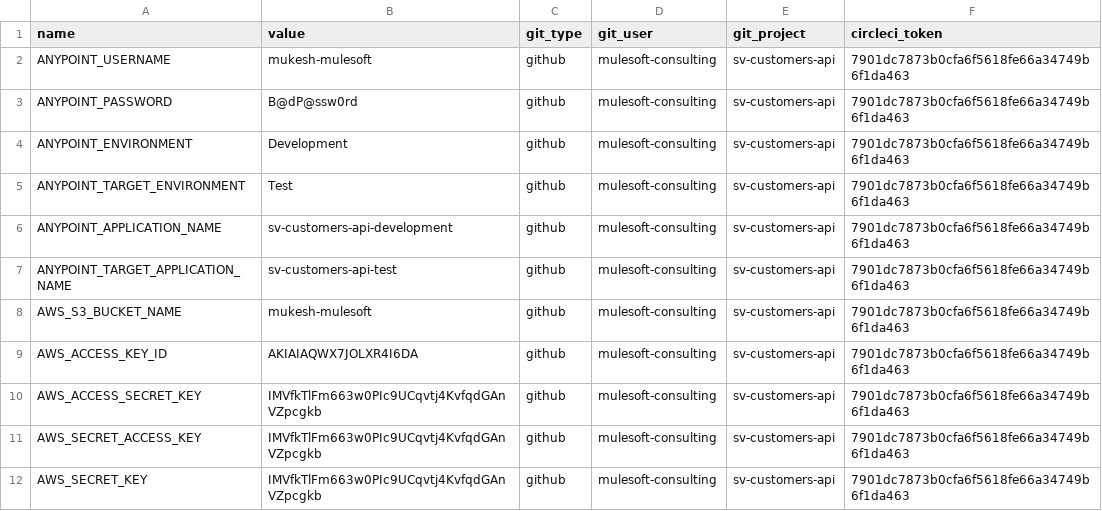
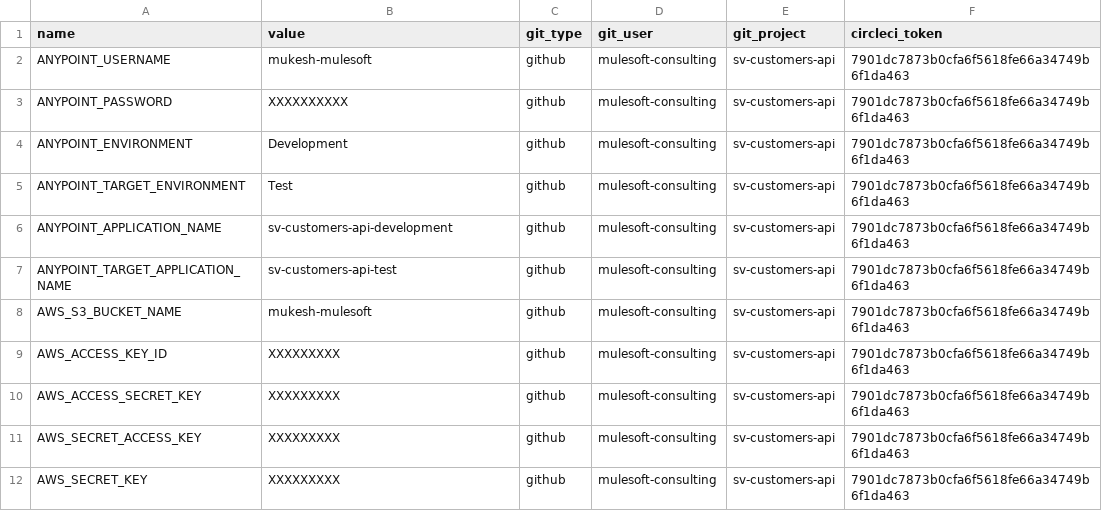
Before and after one commit to mukeshrijhwani/flash-customers-mule4-api, a CSV file: promote/env.csv, drawn as a sheet.

Commit message:
Update env.csv

```diff
--- a/promote/env.csv
+++ b/promote/env.csv
@@ -2,3 +2,3 @@ name,value,git_type,git_user,git_project,circleci_token
 ANYPOINT_USERNAME,mukesh-mulesoft,github,mulesoft-consulting,sv-customers-api,7901dc7873b0cfa6f5618fe66a34749b6f1da463
-ANYPOINT_PASSWORD,B@dP@ssw0rd,github,mulesoft-consulting,sv-customers-api,7901dc7873b0cfa6f5618fe66a34749b6f1da463
+ANYPOINT_PASSWORD,XXXXXXXXXX,github,mulesoft-consulting,sv-customers-api,7901dc7873b0cfa6f5618fe66a34749b6f1da463
 ANYPOINT_ENVIRONMENT,Development,github,mulesoft-consulting,sv-customers-api,7901dc7873b0cfa6f5618fe66a34749b6f1da463
@@ -8,5 +8,5 @@ ANYPOINT_TARGET_APPLICATION_NAME,sv-customers-api-test,github,mulesoft-consultin
 AWS_S3_BUCKET_NAME,mukesh-mulesoft,github,mulesoft-consulting,sv-customers-api,7901dc7873b0cfa6f5618fe66a34749b6f1da463
-AWS_ACCESS_KEY_ID,AKIAIAQWX7JOLXR4I6DA,github,mulesoft-consulting,sv-customers-api,7901dc7873b0cfa6f5618fe66a34749b6f1da463
-AWS_ACCESS_SECRET_KEY,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,github,mulesoft-consulting,sv-customers-api,7901dc7873b0cfa6f5618fe66a34749b6f1da463
-AWS_SECRET_ACCESS_KEY,IMVfkTlFm663w0PIc9UCqvtj4KvfqdGAnVZpcgkb,github,mulesoft-consulting,sv-customers-api,7901dc7873b0cfa6f5618fe66a34749b6f1da463
-AWS_SECRET_KEY,IMVfkTlFm663w0PIc9UCqvtj4KvfqdGAnVZpcgkb,github,mulesoft-consulting,sv-customers-api,7901dc7873b0cfa6f5618fe66a34749b6f1da463
+AWS_ACCESS_KEY_ID,XXXXXXXXX,github,mulesoft-consulting,sv-customers-api,7901dc7873b0cfa6f5618fe66a34749b6f1da463
+AWS_ACCESS_SECRET_KEY,XXXXXXXXX,github,mulesoft-consulting,sv-customers-api,7901dc7873b0cfa6f5618fe66a34749b6f1da463
+AWS_SECRET_ACCESS_KEY,XXXXXXXXX,github,mulesoft-consulting,sv-customers-api,7901dc7873b0cfa6f5618fe66a34749b6f1da463
+AWS_SECRET_KEY,XXXXXXXXX,github,mulesoft-consulting,sv-customers-api,7901dc7873b0cfa6f5618fe66a34749b6f1da463
```
